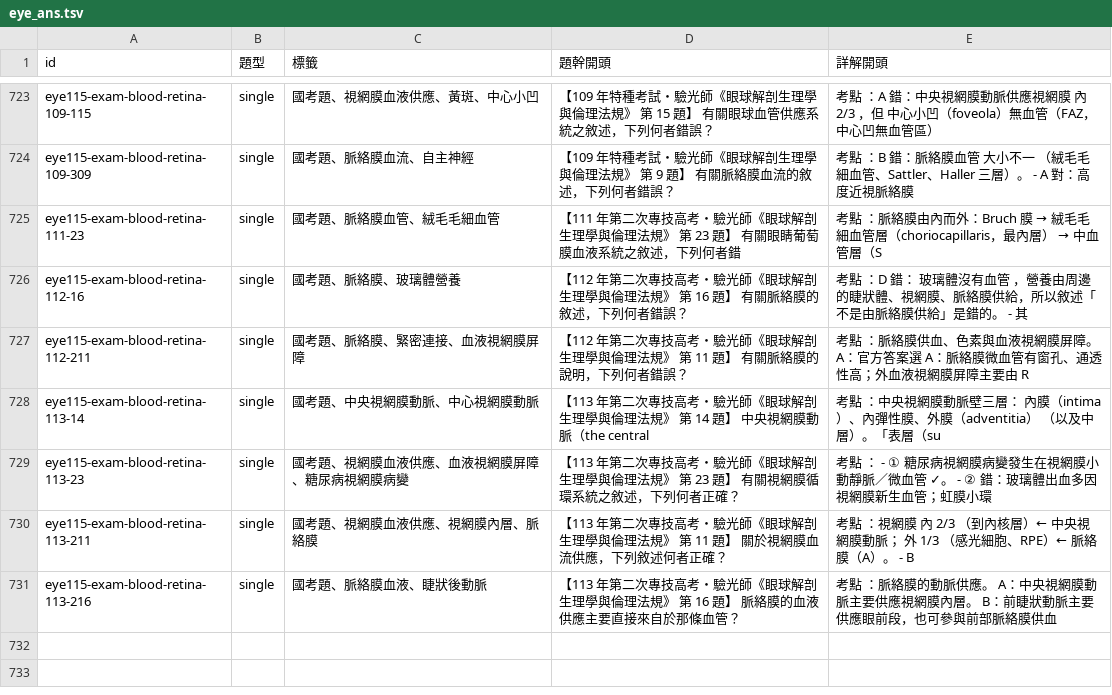
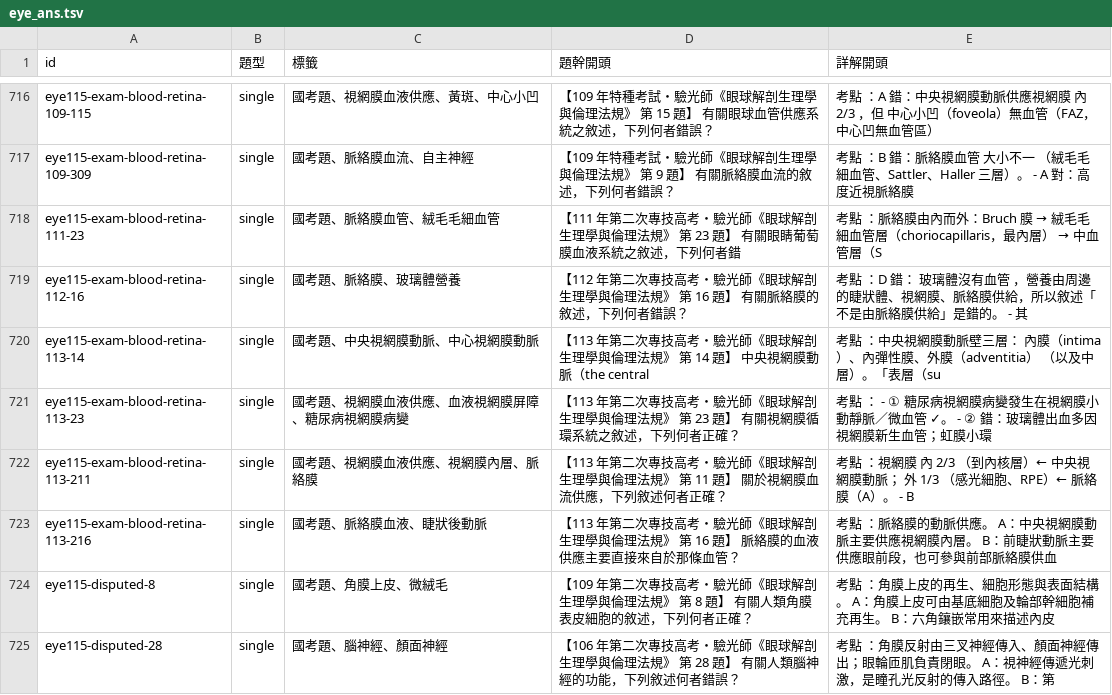
Before and after one commit to yc0935019269cloud-create/xuece-quiz-framework-test-1, a TSV file: content/_index/eye_ans.tsv, drawn as a sheet; only a part is shown, gaps mark what is left out; the diff covers the shown part only.

```diff
--- a/content/_index/eye_ans.tsv
+++ b/content/_index/eye_ans.tsv
@@ -726,3 +719,2 @@ eye115-exam-blood-retina-111-23	single	國考題、脈絡膜血管、絨毛毛
 eye115-exam-blood-retina-112-16	single	國考題、脈絡膜、玻璃體營養	【112 年第二次專技高考・驗光師《眼球解剖生理學與倫理法規》 第 16 題】 有關脈絡膜的敘述，下列何者錯誤？	考點 ：D 錯： 玻璃體沒有血管 ，營養由周邊的睫狀體、視網膜、脈絡膜供給，所以敘述「不是由脈絡膜供給」是錯的。 - 其
-eye115-exam-blood-retina-112-211	single	國考題、脈絡膜、緊密連接、血液視網膜屏障	【112 年第二次專技高考・驗光師《眼球解剖生理學與倫理法規》 第 11 題】 有關脈絡膜的說明，下列何者錯誤？	考點 ：脈絡膜供血、色素與血液視網膜屏障。 A：官方答案選 A：脈絡膜微血管有窗孔、通透性高；外血液視網膜屏障主要由 R
 eye115-exam-blood-retina-113-14	single	國考題、中央視網膜動脈、中心視網膜動脈	【113 年第二次專技高考・驗光師《眼球解剖生理學與倫理法規》 第 14 題】 中央視網膜動脈（the central 	考點 ：中央視網膜動脈壁三層： 內膜（intima）、內彈性膜、外膜（adventitia） （以及中層）。「表層（su
@@ -731 +723,3 @@ eye115-exam-blood-retina-113-211	single	國考題、視網膜血液供應、視
 eye115-exam-blood-retina-113-216	single	國考題、脈絡膜血液、睫狀後動脈	【113 年第二次專技高考・驗光師《眼球解剖生理學與倫理法規》 第 16 題】 脈絡膜的血液供應主要直接來自於那條血管？	考點 ：脈絡膜的動脈供應。 A：中央視網膜動脈主要供應視網膜內層。 B：前睫狀動脈主要供應眼前段，也可參與前部脈絡膜供血
+eye115-disputed-8	single	國考題、角膜上皮、微絨毛	【109 年第二次專技高考・驗光師《眼球解剖生理學與倫理法規》 第 8 題】 有關人類角膜表皮細胞的敘述，下列何者正確？	考點 ：角膜上皮的再生、細胞形態與表面結構。 A：角膜上皮可由基底細胞及輪部幹細胞補充再生。 B：六角鑲嵌常用來描述內皮
+eye115-disputed-28	single	國考題、腦神經、顏面神經	【106 年第二次專技高考・驗光師《眼球解剖生理學與倫理法規》 第 28 題】 有關人類腦神經的功能，下列敘述何者錯誤？	考點 ：角膜反射由三叉神經傳入、顏面神經傳出；眼輪匝肌負責閉眼。 A：視神經傳遞光刺激，是瞳孔光反射的傳入路徑。 B：第
```
Also changed, not shown: 6 added rows, 7 removed rows and 1 edited cell elsewhere in this file, 23 other files.
